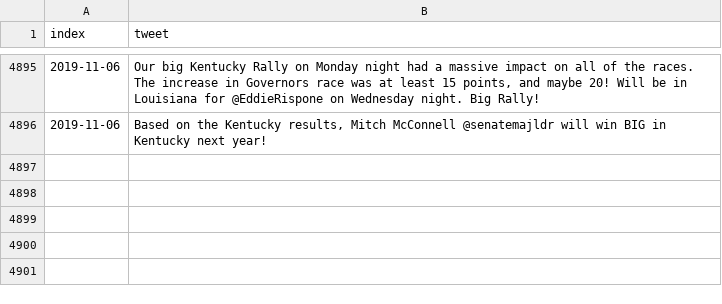
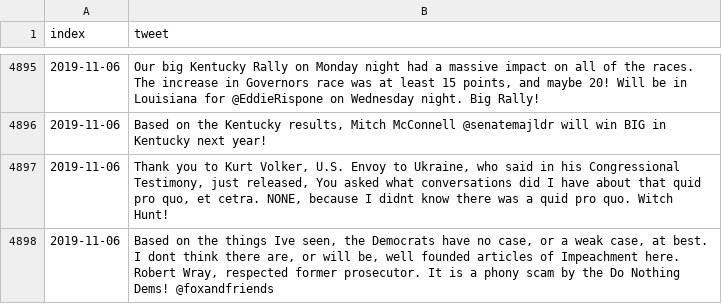
Before and after one commit to freedomtowin/algo-trading, a CSV file: data/trump_tweet_archive.csv, drawn as a sheet; only a part is shown, gaps mark what is left out; the diff names each change by its address in the sheet, - before the commit and + after, or states it on an @@ line.

Commit message:
push tweets

```diff
--- a/data/trump_tweet_archive.csv
+++ b/data/trump_tweet_archive.csv
+row 4897: 2019-11-06 | Thank you to Kurt Volker, U.S. Envoy to Ukraine, who said in his Congressional Testimony, just released, You asked what conversations did I have about that quid pro quo, et cetra. NONE, because I didnt know there was a quid pro quo. Witch Hunt!
+row 4898: 2019-11-06 | Based on the things Ive seen, the Democrats have no case, or a weak case, at best. I dont think there are, or will be, well founded articles of Impeachment here. Robert Wray, respected former prosecutor. It is a phony scam by the Do Nothing Dems! @foxandfriends
```
